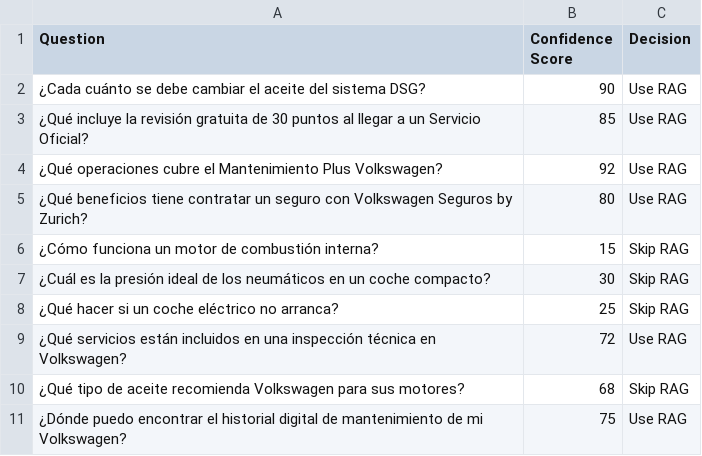
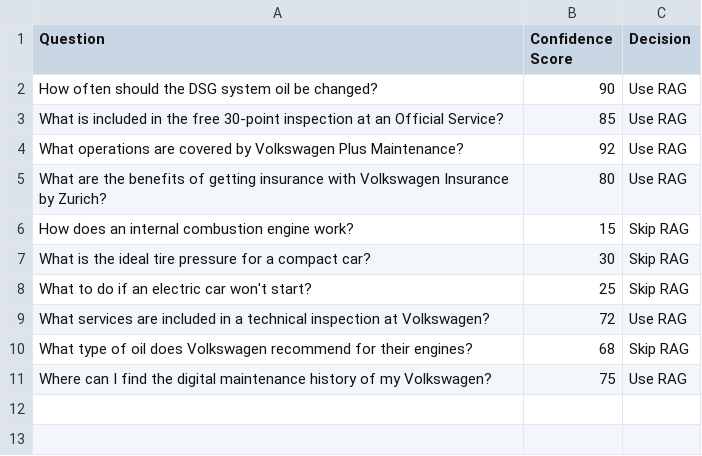
Before and after one commit to duartemoura/galtea_intv, a CSV file: scripts/rag_ground_truths.csv, drawn as a sheet.

```diff
--- a/scripts/rag_ground_truths.csv
+++ b/scripts/rag_ground_truths.csv
@@ -1,11 +1,11 @@
 Question,Confidence Score,Decision
-¿Cada cuánto se debe cambiar el aceite del sistema DSG?,90,Use RAG
-¿Qué incluye la revisión gratuita de 30 puntos al llegar a un Servicio Oficial?,85,Use RAG
-¿Qué operaciones cubre el Mantenimiento Plus Volkswagen?,92,Use RAG
-¿Qué beneficios tiene contratar un seguro con Volkswagen Seguros by Zurich?,80,Use RAG
-¿Cómo funciona un motor de combustión interna?,15,Skip RAG
-¿Cuál es la presión ideal de los neumáticos en un coche compacto?,30,Skip RAG
-¿Qué hacer si un coche eléctrico no arranca?,25,Skip RAG
-¿Qué servicios están incluidos en una inspección técnica en Volkswagen?,72,Use RAG
-¿Qué tipo de aceite recomienda Volkswagen para sus motores?,68,Skip RAG
-¿Dónde puedo encontrar el historial digital de mantenimiento de mi Volkswagen?,75,Use RAG
+How often should the DSG system oil be changed?,90,Use RAG
+What is included in the free 30-point inspection at an Official Service?,85,Use RAG
+What operations are covered by Volkswagen Plus Maintenance?,92,Use RAG
+What are the benefits of getting insurance with Volkswagen Insurance by Zurich?,80,Use RAG
+How does an internal combustion engine work?,15,Skip RAG
+What is the ideal tire pressure for a compact car?,30,Skip RAG
+What to do if an electric car won't start?,25,Skip RAG
+What services are included in a technical inspection at Volkswagen?,72,Use RAG
+What type of oil does Volkswagen recommend for their engines?,68,Skip RAG
+Where can I find the digital maintenance history of my Volkswagen?,75,Use RAG
```
Also changed, not shown: 5 other files.
